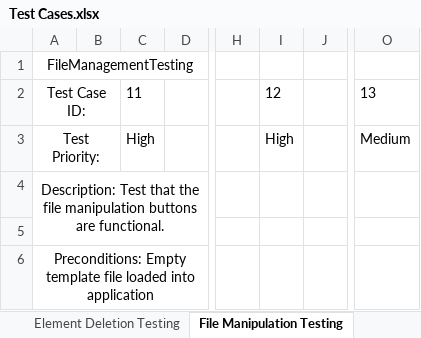
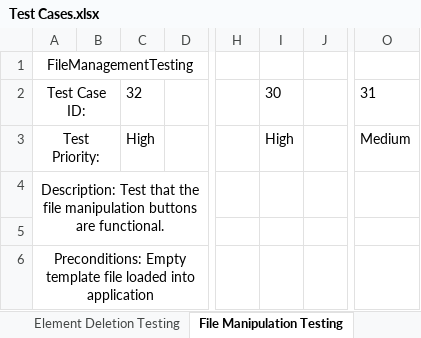
Before and after one commit to CorbinFerguson/ThesisBuildTool, an Excel workbook: Test Cases.xlsx, sheet File Manipulation Testing, drawn as a sheet; only a part is shown, gaps mark what is left out; values as stored, in another font and other column widths than the file's, no borders; the diff names each change by its address in the sheet, - before the commit and + after, or states it on an @@ line.

```diff
--- a/Test Cases.xlsx (sheet File Manipulation Testing)
+++ b/Test Cases.xlsx (sheet File Manipulation Testing)
-C2: 11
+C2: 32
-I2: 12
+I2: 30
-O2: 13
+O2: 31
```
Also changed, not shown: sheet Tests, sheet Element Deletion Testing, sheet Element Creation Testing, sheet Element Modification Testing, sheet Element Import Testing, other sheet tabs, formulas that keep their value, hidden cells, charts or pictures.
